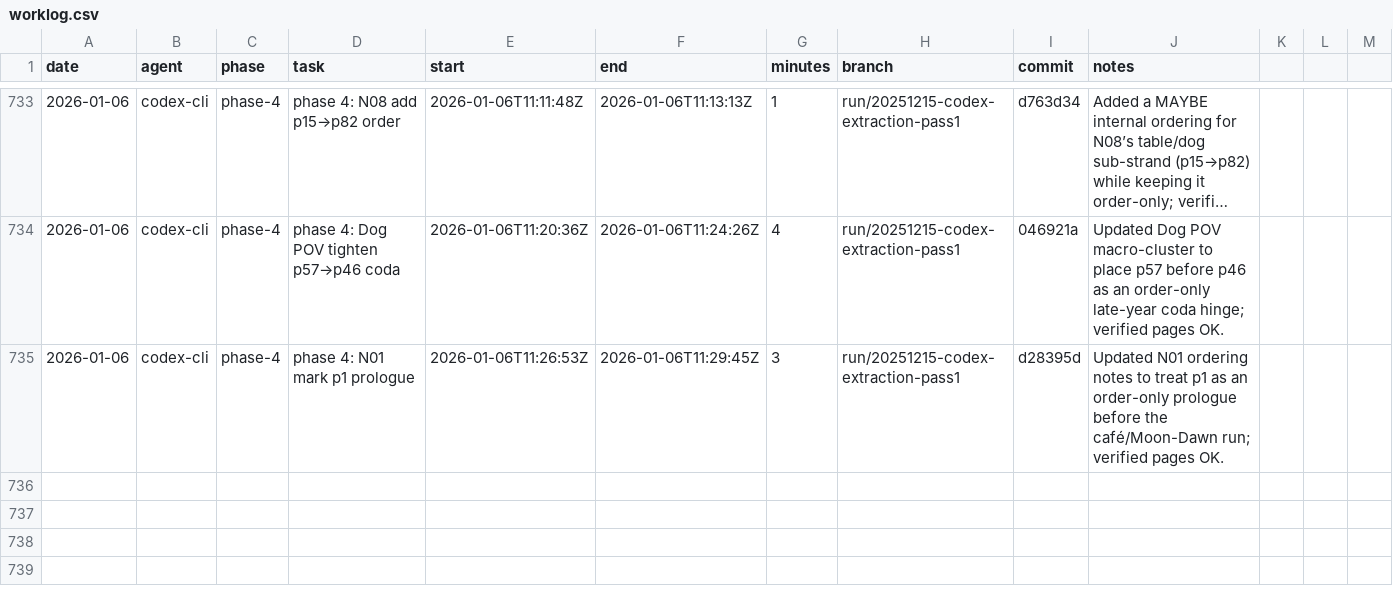
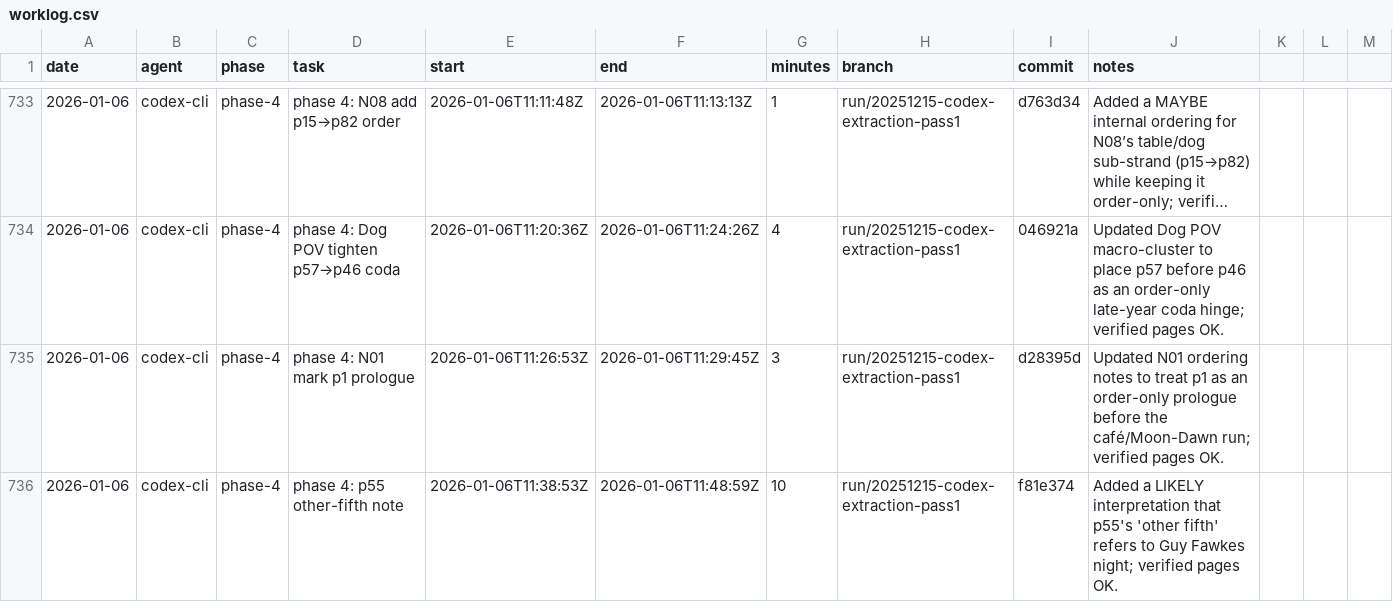
Before and after one commit to seanbetts/cains-jawbone, a CSV file: Worklog/worklog.csv, drawn as a sheet; only a part is shown, gaps mark what is left out; long unchanged cells end in ….

Commit message:
Worklog: log 2026-01-06T11:38Z session

```diff
--- a/Worklog/worklog.csv
+++ b/Worklog/worklog.csv
@@ -735 +735,2 @@ date,agent,phase,task,start,end,minutes,branch,commit,notes
 2026-01-06,codex-cli,phase-4,phase 4: N01 mark p1 prologue,2026-01-06T11:26:53Z,2026-01-06T11:29:45Z,3,run/20251215-codex-extraction-pass1,d28395d,"Updated N01 ordering notes to treat p1 as an order-only prologue before the café/Moon-Dawn run; verified pages OK."
+2026-01-06,codex-cli,phase-4,phase 4: p55 other-fifth note,2026-01-06T11:38:53Z,2026-01-06T11:48:59Z,10,run/20251215-codex-extraction-pass1,f81e374,"Added a LIKELY interpretation that p55's 'other fifth' refers to Guy Fawkes night; verified pages OK."
```
